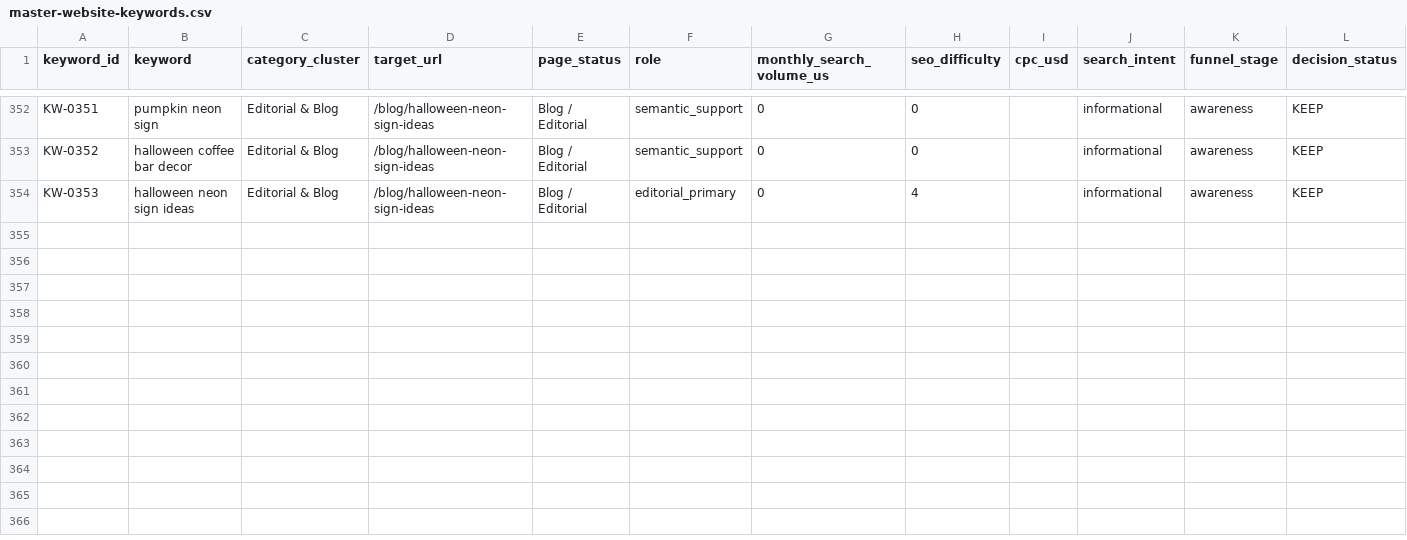
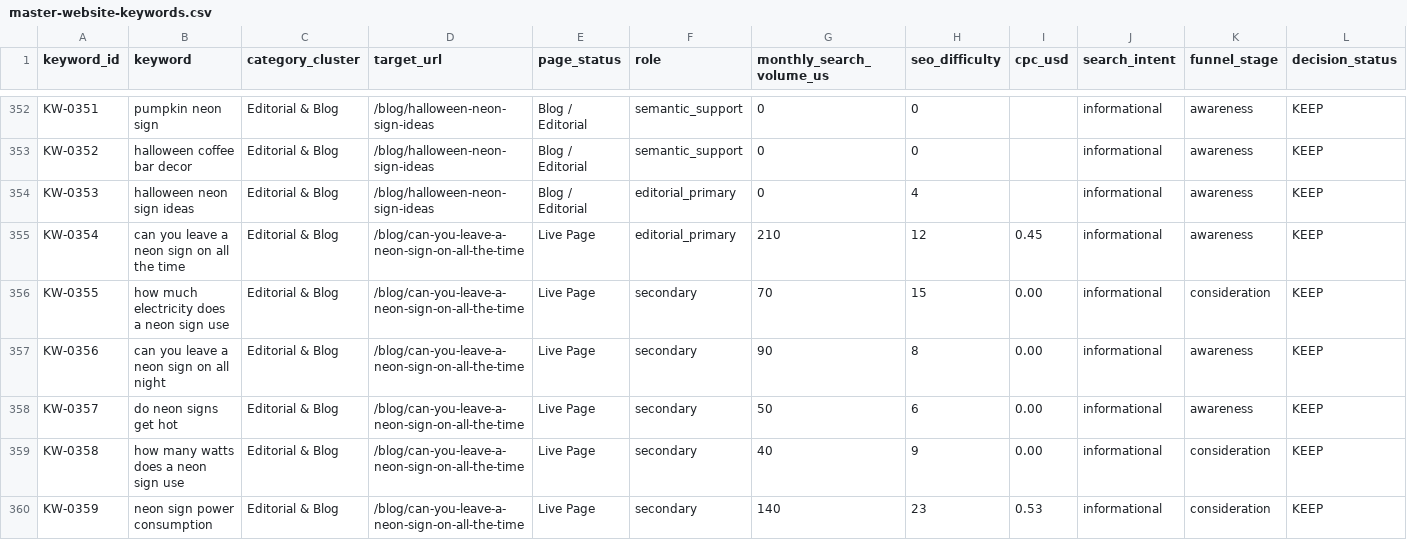
Before and after one commit to Huzaifa4412/theglownique, a CSV file: SEO-Optimization/master-website-keywords.csv, drawn as a sheet; only a part is shown, gaps mark what is left out; rows hold the shown columns only; the diff names each change by its address in the sheet, - before the commit and + after, or states it on an @@ line.

Commit message:
feat(blog): add 24/7 neon sign power and safety article with custom WebP assets and keyword tracking

```diff
--- a/SEO-Optimization/master-website-keywords.csv
+++ b/SEO-Optimization/master-website-keywords.csv
+row 355: KW-0354 | can you leave a neon sign on all the time | Editorial & Blog | /blog/can-you-leave-a-neon-sign-on-all-the-time | Live Page | editorial_primary | 210 | 12 | 0.45 | informational | awareness | KEEP
+row 356: KW-0355 | how much electricity does a neon sign use | Editorial & Blog | /blog/can-you-leave-a-neon-sign-on-all-the-time | Live Page | secondary | 70 | 15 | 0.00 | informational | consideration | KEEP
+row 357: KW-0356 | can you leave a neon sign on all night | Editorial & Blog | /blog/can-you-leave-a-neon-sign-on-all-the-time | Live Page | secondary | 90 | 8 | 0.00 | informational | awareness | KEEP
+row 358: KW-0357 | do neon signs get hot | Editorial & Blog | /blog/can-you-leave-a-neon-sign-on-all-the-time | Live Page | secondary | 50 | 6 | 0.00 | informational | awareness | KEEP
+row 359: KW-0358 | how many watts does a neon sign use | Editorial & Blog | /blog/can-you-leave-a-neon-sign-on-all-the-time | Live Page | secondary | 40 | 9 | 0.00 | informational | consideration | KEEP
+row 360: KW-0359 | neon sign power consumption | Editorial & Blog | /blog/can-you-leave-a-neon-sign-on-all-the-time | Live Page | secondary | 140 | 23 | 0.53 | informational | consideration | KEEP
```
Also changed, not shown: SEO-Optimization/05-keyword-and-intent-map.csv, 15 other files.
